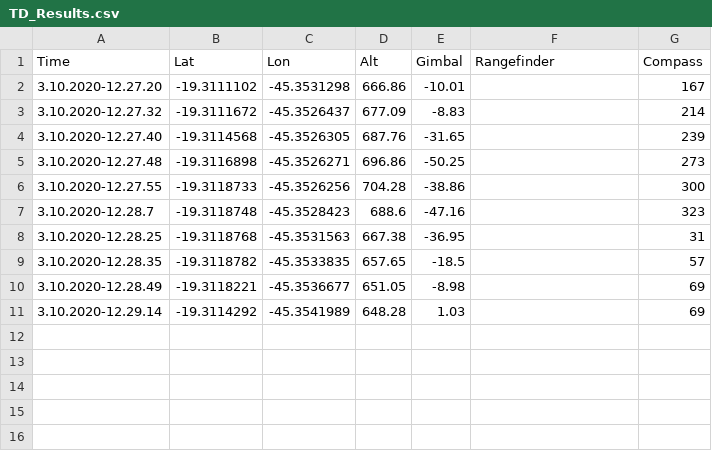
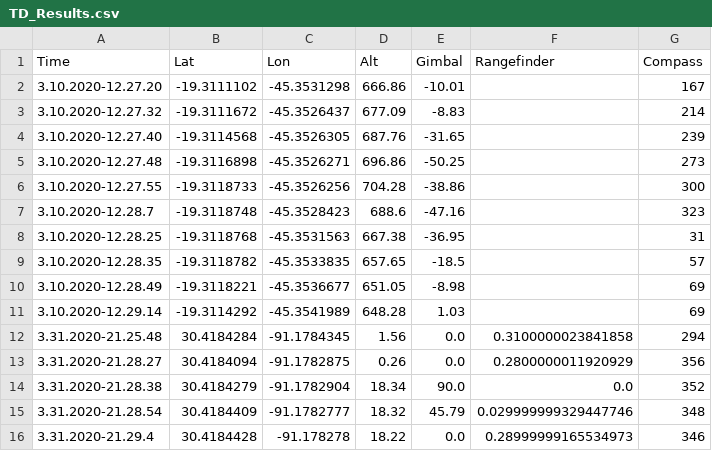
Before and after one commit to miceli583/Survey-Drone-for-Defect-Identification, a CSV file: TeleDown/TD_Results.csv, drawn as a sheet.

```diff
--- a/TeleDown/TD_Results.csv
+++ b/TeleDown/TD_Results.csv
@@ -11 +11,6 @@ Time,Lat,Lon,Alt,Gimbal,Rangefinder,Compass
 3.10.2020-12.29.14,-19.3114292,-45.3541989,648.28,1.03,,69
+3.31.2020-21.25.48,30.4184284,-91.1784345,1.56,0.0,0.3100000023841858,294
+3.31.2020-21.28.27,30.4184094,-91.1782875,0.26,0.0,0.2800000011920929,356
+3.31.2020-21.28.38,30.4184279,-91.1782904,18.34,90.0,0.0,352
+3.31.2020-21.28.54,30.4184409,-91.1782777,18.32,45.79,0.029999999329447746,348
+3.31.2020-21.29.4,30.4184428,-91.178278,18.22,0.0,0.28999999165534973,346
```
Also changed, not shown: 10 other files.
